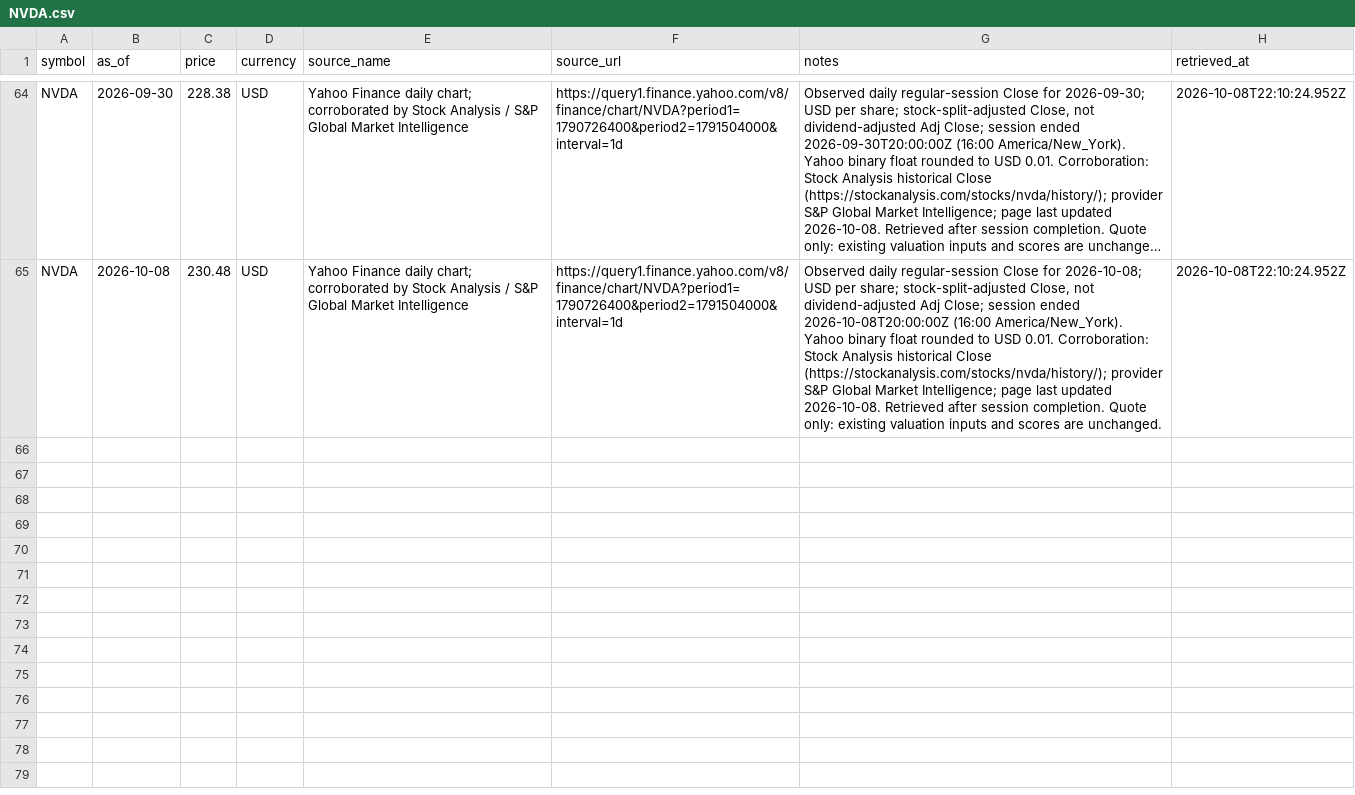
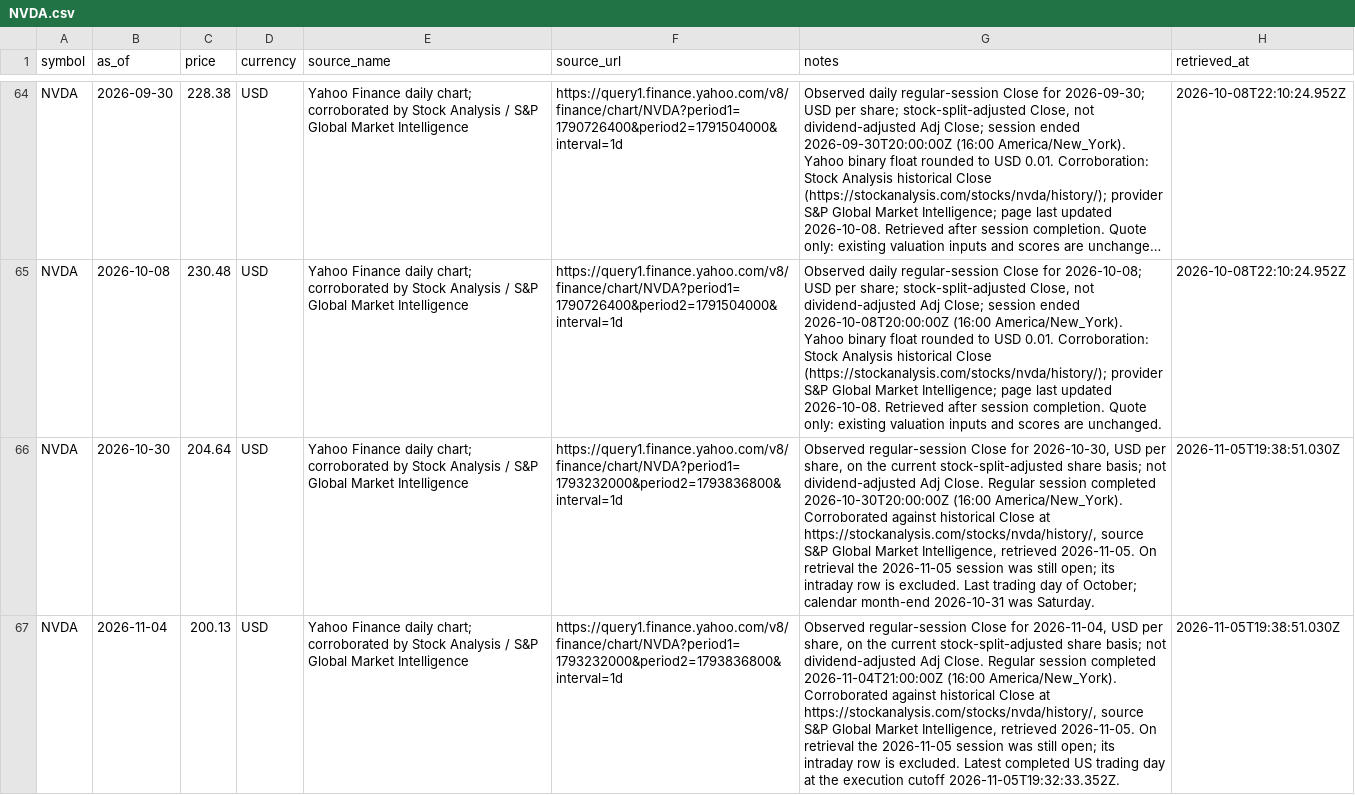
Before and after one commit to JunYi0160/cycle-algorithm, a CSV file: data/prices/NVDA.csv, drawn as a sheet; only a part is shown, gaps mark what is left out; long unchanged cells end in …; the diff names each change by its address in the sheet, - before the commit and + after, or states it on an @@ line.

Commit message:
Update October 2026 NVDA and AVGO valuations and closes
Add formula valuations with explicit point-in-time guide-based estimates, plus October 30 month-end and November 4 completed-session closes.
Review estimates from May 5, 2025 onward; retain historical inputs where no more reliable same-time forecast evidence was recovered.

```diff
--- a/data/prices/NVDA.csv
+++ b/data/prices/NVDA.csv
+row 66: NVDA | 2026-10-30 | 204.64 | USD | Yahoo Finance daily chart; corroborated by Stock Analysis / S&P Global Market Intelligence | https://query1.finance.yahoo.com/v8/finance/chart/NVDA?period1=1793232000&period2=1793836800&interval=1d | Observed regular-session Close for 2026-10-30, USD per share, on the current stock-split-adjusted share basis; not dividend-adjusted Adj Close. Regular session completed 2026-10-30T20:00:00Z (16:00 America/New_York). Corroborated against historical Close at https://stockanalysis.com/stocks/nvda/history/, source S&P Global Market Intelligence, retrieved 2026-11-05. On retrieval the 2026-11-05 session was still open; its intraday row is excluded. Last trading day of October; calendar month-end 2026-10-31 was Saturday. | 2026-11-05T19:38:51.030Z
+row 67: NVDA | 2026-11-04 | 200.13 | USD | Yahoo Finance daily chart; corroborated by Stock Analysis / S&P Global Market Intelligence | https://query1.finance.yahoo.com/v8/finance/chart/NVDA?period1=1793232000&period2=1793836800&interval=1d | Observed regular-session Close for 2026-11-04, USD per share, on the current stock-split-adjusted share basis; not dividend-adjusted Adj Close. Regular session completed 2026-11-04T21:00:00Z (16:00 America/New_York). Corroborated against historical Close at https://stockanalysis.com/stocks/nvda/history/, source S&P Global Market Intelligence, retrieved 2026-11-05. On retrieval the 2026-11-05 session was still open; its intraday row is excluded. Latest completed US trading day at the execution cutoff 2026-11-05T19:32:33.352Z. | 2026-11-05T19:38:51.030Z
```
Also changed, not shown: data/prices/AVGO.csv, 2 other files.
